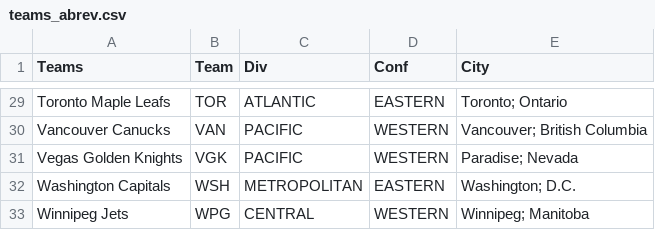
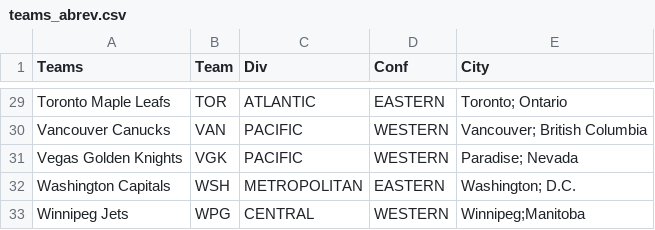
Before and after one commit to concipaulo/NHLonR, a CSV file: teams_abrev.csv, drawn as a sheet; only a part is shown, gaps mark what is left out; the diff names each change by its address in the sheet, - before the commit and + after, or states it on an @@ line.

Commit message:
organizing

```diff
--- a/teams_abrev.csv
+++ b/teams_abrev.csv
-E33 (City): Winnipeg; Manitoba
+E33 (City): Winnipeg;Manitoba
```
